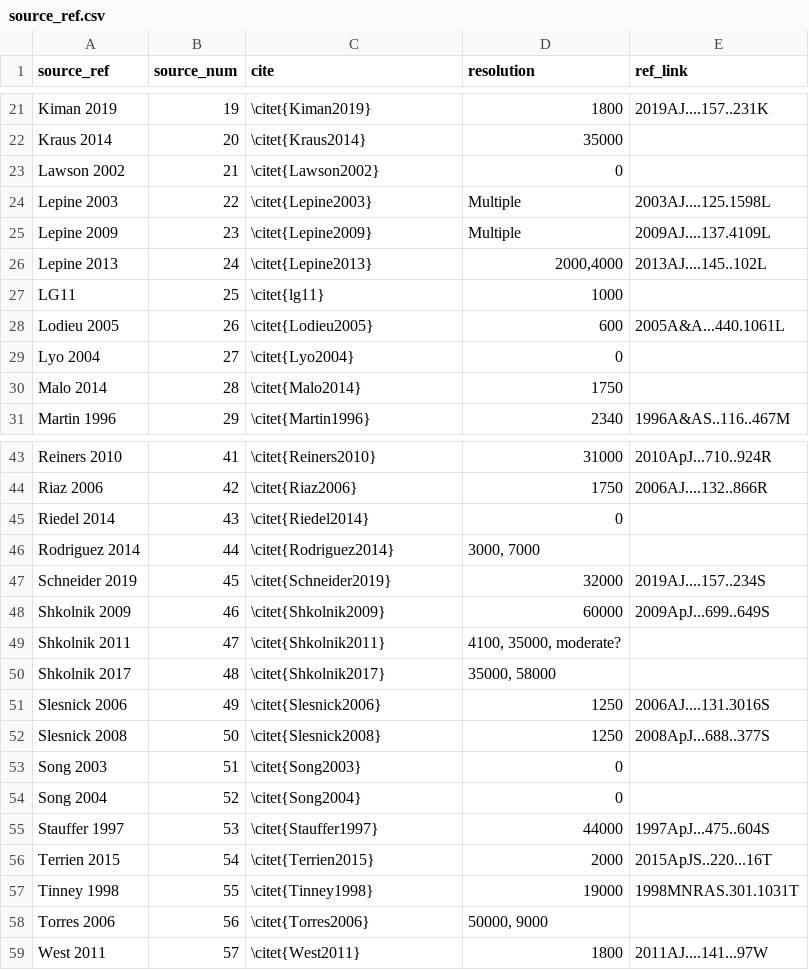
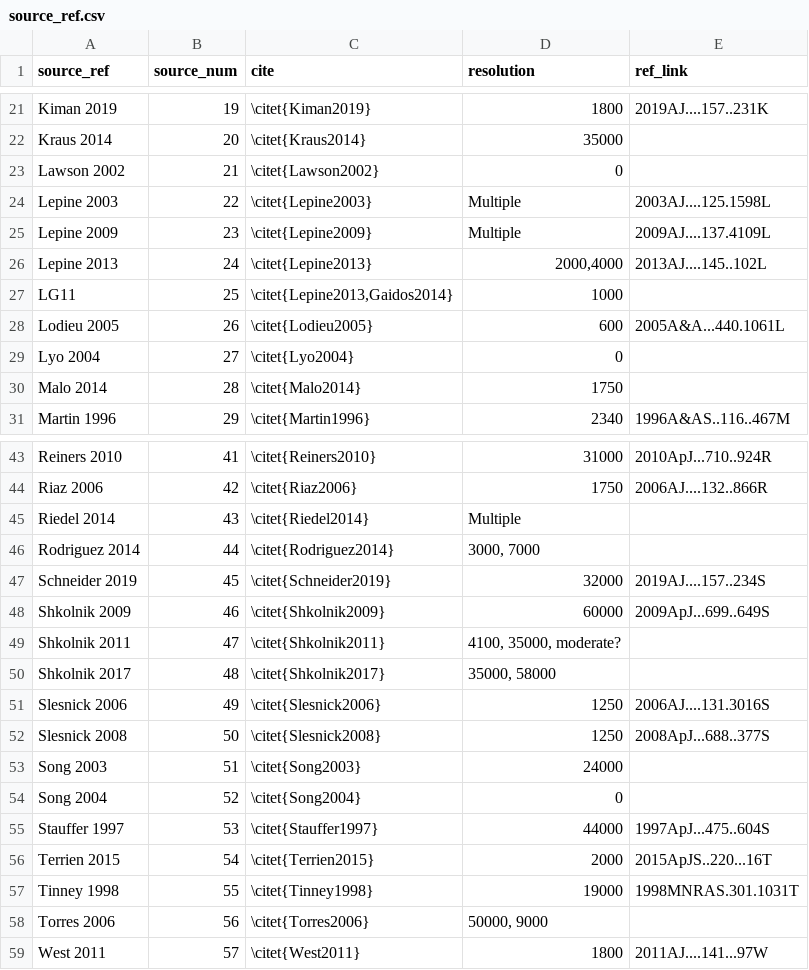
Before and after one commit to rkiman/M-dwarfs-Age-Activity-Relation, a CSV file: data/source_ref.csv, drawn as a sheet; only a part is shown, gaps mark what is left out.

Commit message:
Update tables

```diff
--- a/data/source_ref.csv
+++ b/data/source_ref.csv
@@ -26,3 +26,3 @@ Lepine 2009,23,\citet{Lepine2009},Multiple,2009AJ....137.4109L
 Lepine 2013,24,\citet{Lepine2013},"2000,4000",2013AJ....145..102L
-LG11,25,\citet{lg11},1000,
+LG11,25,"\citet{Lepine2013,Gaidos2014}",1000,
 Lodieu 2005,26,\citet{Lodieu2005},600,2005A&A...440.1061L
@@ -44,3 +44,3 @@ Reiners 2010,41,\citet{Reiners2010},31000,2010ApJ...710..924R
 Riaz 2006,42,\citet{Riaz2006},1750,2006AJ....132..866R
-Riedel 2014,43,\citet{Riedel2014},0,
+Riedel 2014,43,\citet{Riedel2014},Multiple,
 Rodriguez 2014,44,\citet{Rodriguez2014},"3000, 7000",
@@ -52,3 +52,3 @@ Slesnick 2006,49,\citet{Slesnick2006},1250,2006AJ....131.3016S
 Slesnick 2008,50,\citet{Slesnick2008},1250,2008ApJ...688..377S
-Song 2003,51,\citet{Song2003},0,
+Song 2003,51,\citet{Song2003},24000,
 Song 2004,52,\citet{Song2004},0,
```
Also changed, not shown: 2 other files.
